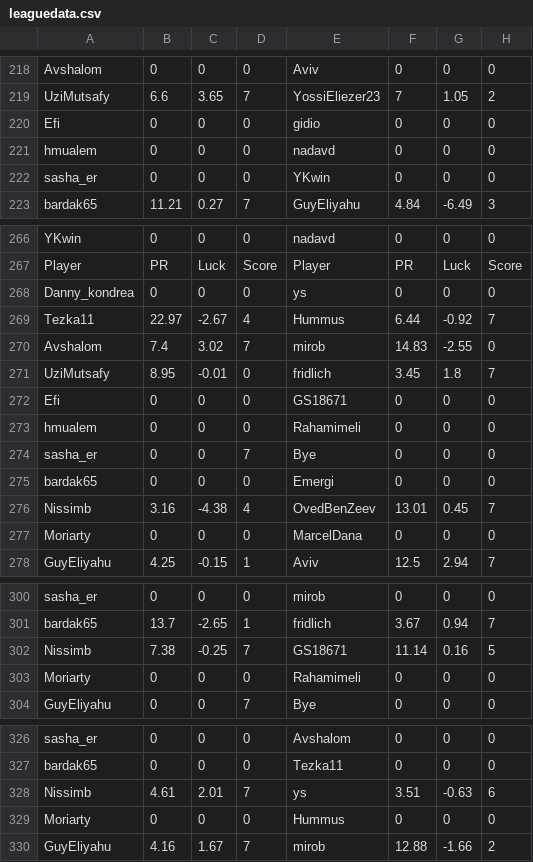
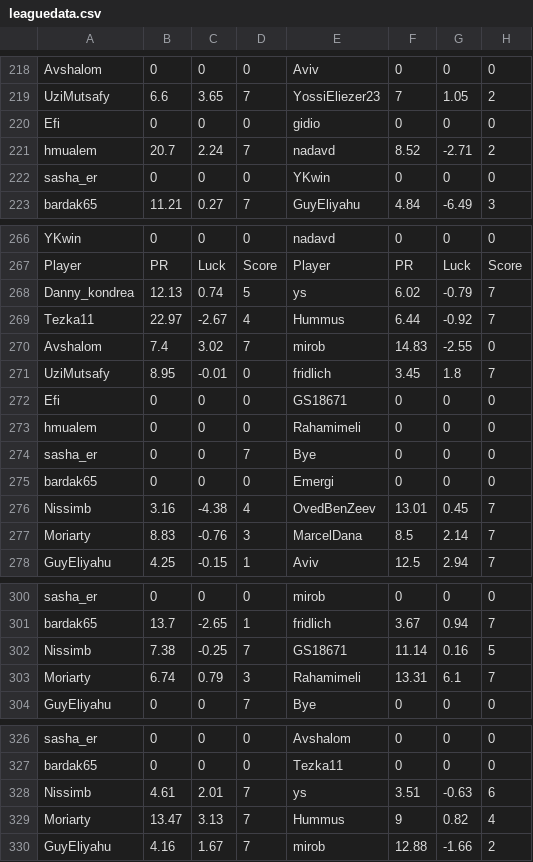
Before and after one commit to guyeli31/Shabi-Israel, a CSV file: leagues/Shabi Israel February 2026/leaguedata.csv, drawn as a sheet; only a part is shown, gaps mark what is left out; the diff covers the shown part only.

```diff
--- a/leagues/Shabi Israel February 2026/leaguedata.csv
+++ b/leagues/Shabi Israel February 2026/leaguedata.csv
@@ -220,3 +220,3 @@ UziMutsafy,6.6,3.65,7,YossiEliezer23,7,1.05,2
 Efi,0,0,0,gidio,0,0,0
-hmualem,0,0,0,nadavd,0,0,0
+hmualem,20.7,2.24,7,nadavd,8.52,-2.71,2
 sasha_er,0,0,0,YKwin,0,0,0
@@ -267,3 +267,3 @@ YKwin,0,0,0,nadavd,0,0,0
 Player, PR, Luck, Score, Player, PR, Luck, Score
-Danny_kondrea,0,0,0,ys,0,0,0
+Danny_kondrea,12.13,0.74,5,ys,6.02,-0.79,7
 Tezka11,22.97,-2.67,4,Hummus,6.44,-0.92,7
@@ -276,3 +276,3 @@ bardak65,0,0,0,Emergi,0,0,0
 Nissimb,3.16,-4.38,4,OvedBenZeev,13.01,0.45,7
-Moriarty,0,0,0,MarcelDana,0,0,0
+Moriarty,8.83,-0.76,3,MarcelDana,8.5,2.14,7
 GuyEliyahu,4.25,-0.15,1,Aviv,12.5,2.94,7
@@ -302,3 +302,3 @@ bardak65,13.7,-2.65,1,fridlich,3.67,0.94,7
 Nissimb,7.38,-0.25,7,GS18671,11.14,0.16,5
-Moriarty,0,0,0,Rahamimeli,0,0,0
+Moriarty,6.74,0.79,3,Rahamimeli,13.31,6.1,7
 GuyEliyahu,0,0,7,Bye,0,0,0
@@ -328,3 +328,3 @@ bardak65,0,0,0,Tezka11,0,0,0
 Nissimb,4.61,2.01,7,ys,3.51,-0.63,6
-Moriarty,0,0,0,Hummus,0,0,0
+Moriarty,13.47,3.13,7,Hummus,9,0.82,4
 GuyEliyahu,4.16,1.67,7,mirob,12.88,-1.66,2
```
Also changed, not shown: 6 added rows, 6 removed rows and 15 edited cells elsewhere in this file, 21 other files.
